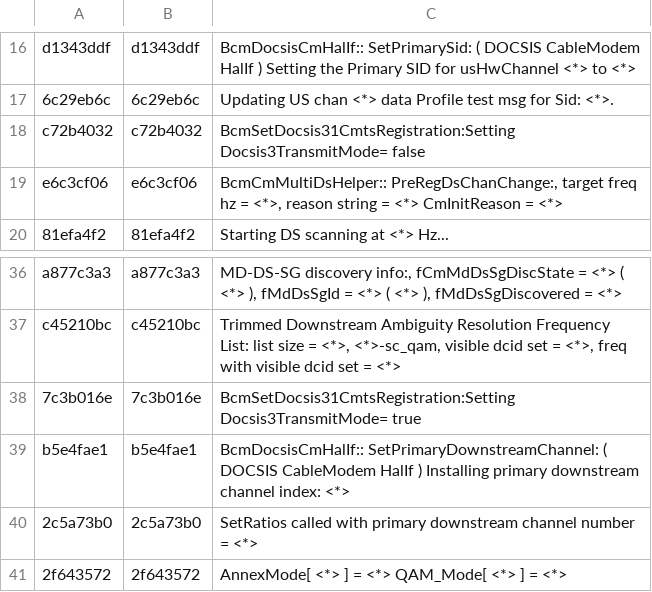
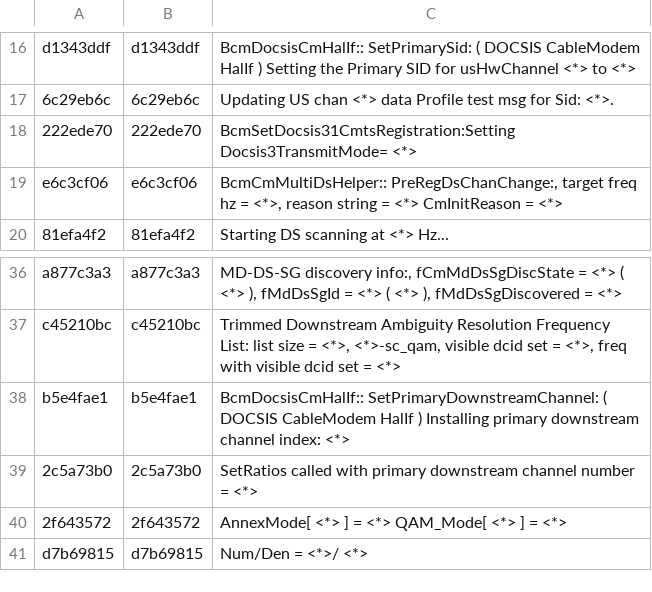
Before and after one commit to hayhan/loganalyzer, a CSV file: results/persist/template_lib.csv, drawn as a sheet; only a part is shown, gaps mark what is left out; the shorter side is filled out with more unchanged rows; removed rows and columns are numbered as before the commit, all else as after; the diff names each change by its address in the sheet, - before the commit and + after, or states it on an @@ line.

```diff
--- a/results/persist/template_lib.csv
+++ b/results/persist/template_lib.csv
-row 18: c72b4032 | c72b4032 | BcmSetDocsis31CmtsRegistration:Setting Docsis3TransmitMode= false
+row 18: 222ede70 | 222ede70 | BcmSetDocsis31CmtsRegistration:Setting Docsis3TransmitMode= <*>
-row 38: 7c3b016e | 7c3b016e | BcmSetDocsis31CmtsRegistration:Setting Docsis3TransmitMode= true
```
Also changed, not shown: 4 other files.
